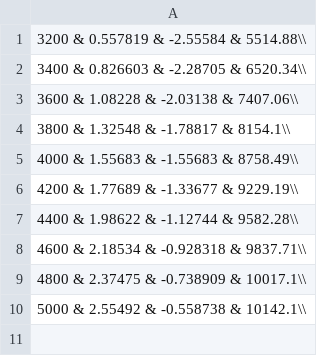
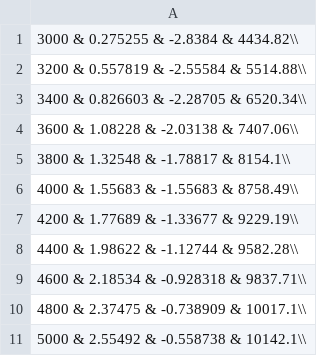
Before and after one commit to enricozammitlon/computational_finance, a CSV file: Assignment_1/test.csv, drawn as a sheet; the diff names each change by its address in the sheet, - before the commit and + after, or states it on an @@ line.

Commit message:
Finished assignment 1

```diff
--- a/Assignment_1/test.csv
+++ b/Assignment_1/test.csv
+row 1: 3000 & 0.275255 & -2.8384 & 4434.82\\
```
Also changed, not shown: 5 other files.
